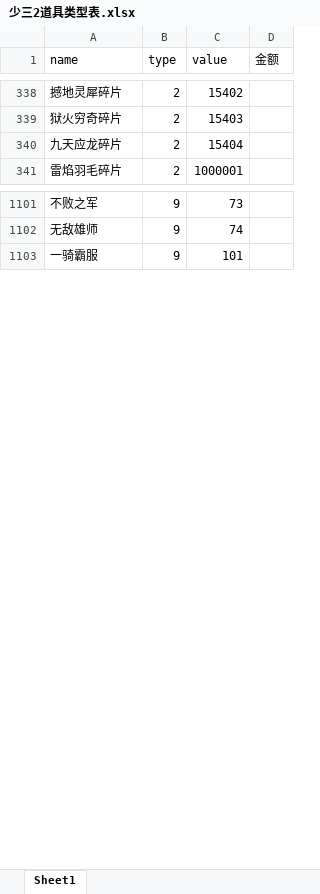
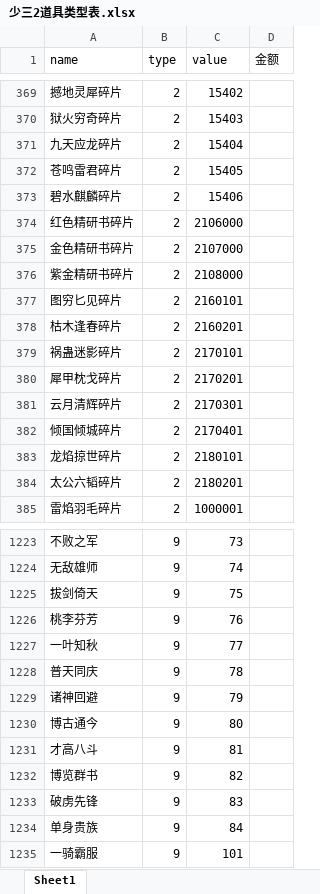
Before and after one commit to jackiejen1/RobotizationTest, an Excel workbook: com/Tools/MyPoco/info_tab/少三2道具类型表.xlsx, sheet Sheet1, drawn as a sheet; only a part is shown, gaps mark what is left out; values as stored, in another font and other column widths than the file's, no borders; the diff covers the shown part only; the diff names each change by its address in the sheet, - before the commit and + after, or states it on an @@ line.

```diff
--- a/com/Tools/MyPoco/info_tab/少三2道具类型表.xlsx (sheet Sheet1)
+++ b/com/Tools/MyPoco/info_tab/少三2道具类型表.xlsx (sheet Sheet1)
+row 372: 苍鸣雷君碎片 | 2 | 15405
+row 373: 碧水麒麟碎片 | 2 | 15406
+row 374: 红色精研书碎片 | 2 | 2106000
+row 375: 金色精研书碎片 | 2 | 2107000
+row 376: 紫金精研书碎片 | 2 | 2108000
+row 377: 图穷匕见碎片 | 2 | 2160101
+row 378: 枯木逢春碎片 | 2 | 2160201
+row 379: 祸蛊迷影碎片 | 2 | 2170101
+row 380: 犀甲枕戈碎片 | 2 | 2170201
+row 381: 云月清辉碎片 | 2 | 2170301
+row 382: 倾国倾城碎片 | 2 | 2170401
+row 383: 龙焰掠世碎片 | 2 | 2180101
+row 384: 太公六韬碎片 | 2 | 2180201
+row 1225: 拔剑倚天 | 9 | 75
+row 1226: 桃李芬芳 | 9 | 76
+row 1227: 一叶知秋 | 9 | 77
+row 1228: 普天同庆 | 9 | 78
+row 1229: 诸神回避 | 9 | 79
+row 1230: 博古通今 | 9 | 80
+row 1231: 才高八斗 | 9 | 81
+row 1232: 博览群书 | 9 | 82
+row 1233: 破虏先锋 | 9 | 83
+row 1234: 单身贵族 | 9 | 84
```
Also changed, not shown: 126 added rows and 32 edited cells elsewhere in this sheet, 22 other files.
